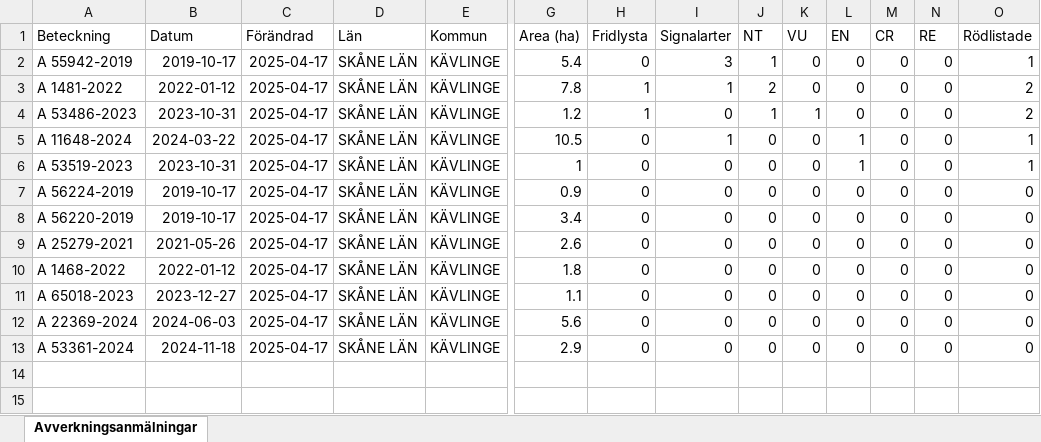
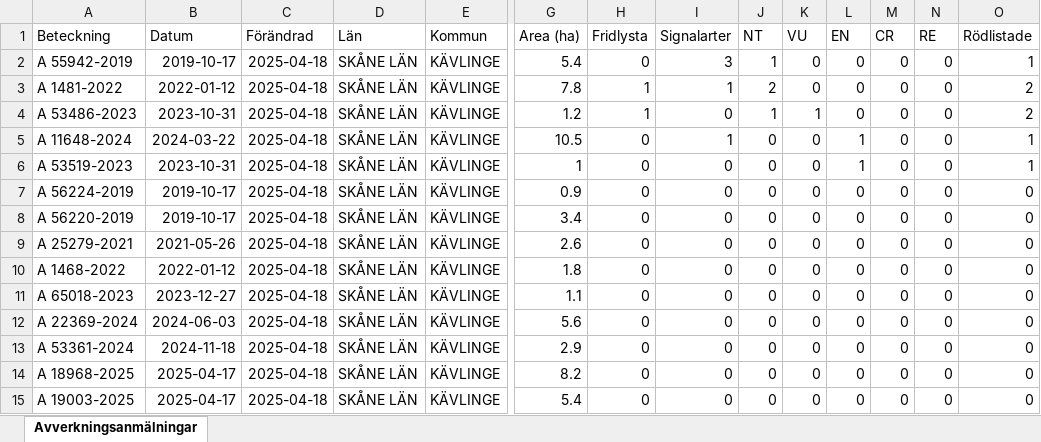
Before and after one commit to klasma/Logging_1261, an Excel workbook: Översikt KÄVLINGE.xlsx, sheet Avverkningsanmälningar, drawn as a sheet; only a part is shown, gaps mark what is left out; values as stored, in another font and other column widths than the file's, no borders; rows hold the shown columns only; the diff names each change by its address in the sheet, - before the commit and + after, or states it on an @@ line.

```diff
--- a/Översikt KÄVLINGE.xlsx (sheet Avverkningsanmälningar)
+++ b/Översikt KÄVLINGE.xlsx (sheet Avverkningsanmälningar)
-C2:C13 (Förändrad): 2025-04-17
+C2:C13 (Förändrad): 2025-04-18
+row 14: A 18968-2025 | 2025-04-17 | 2025-04-18 | SKÅNE LÄN | KÄVLINGE | 8.2 | 0 | 0 | 0 | 0 | 0 | 0 | 0 | 0
+row 15: A 19003-2025 | 2025-04-17 | 2025-04-18 | SKÅNE LÄN | KÄVLINGE | 5.4 | 0 | 0 | 0 | 0 | 0 | 0 | 0 | 0
```
Also changed, not shown: artfynd/A 11648-2024 artfynd.xlsx, artfynd/A 1481-2022 artfynd.xlsx, 25 other files.
